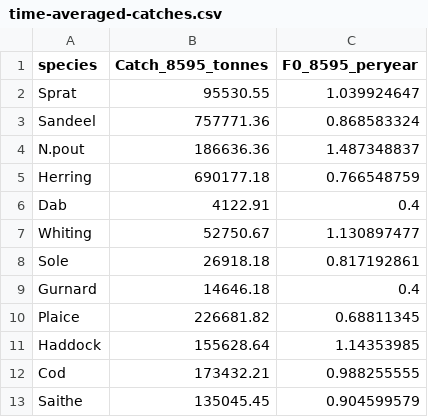
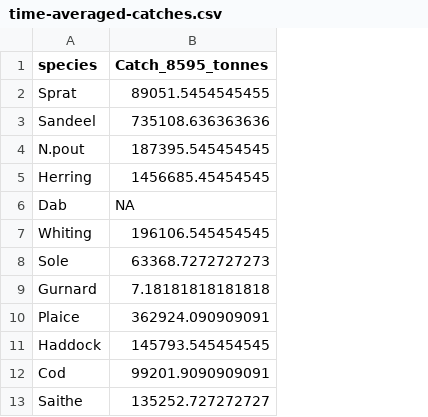
Before and after one commit to juliablanchard/HowToMizer, a CSV file: data/time-averaged-catches.csv, drawn as a sheet; the diff names each change by its address in the sheet, - before the commit and + after, or states it on an @@ line.

```diff
--- a/data/time-averaged-catches.csv
+++ b/data/time-averaged-catches.csv
-column C (F0_8595_peryear), rows 2-13: 1.039924647 | 0.868583324 | 1.487348837 | 0.766548759 | 0.4 | 1.130897477 | 0.817192861 | 0.4 | 0.68811345 | 1.14353985 | 0.988255555 | 0.904599579
-B2 (Catch_8595_tonnes): 95530.55
+B2 (Catch_8595_tonnes): 89051.5454545455
-B3 (Catch_8595_tonnes): 757771.36
+B3 (Catch_8595_tonnes): 735108.636363636
-B4 (Catch_8595_tonnes): 186636.36
+B4 (Catch_8595_tonnes): 187395.545454545
-B5 (Catch_8595_tonnes): 690177.18
+B5 (Catch_8595_tonnes): 1456685.45454545
-B6 (Catch_8595_tonnes): 4122.91
+B6 (Catch_8595_tonnes): NA
-B7 (Catch_8595_tonnes): 52750.67
+B7 (Catch_8595_tonnes): 196106.545454545
-B8 (Catch_8595_tonnes): 26918.18
+B8 (Catch_8595_tonnes): 63368.7272727273
-B9 (Catch_8595_tonnes): 14646.18
+B9 (Catch_8595_tonnes): 7.18181818181818
-B10 (Catch_8595_tonnes): 226681.82
+B10 (Catch_8595_tonnes): 362924.090909091
-B11 (Catch_8595_tonnes): 155628.64
+B11 (Catch_8595_tonnes): 145793.545454545
-B12 (Catch_8595_tonnes): 173432.21
+B12 (Catch_8595_tonnes): 99201.9090909091
-B13 (Catch_8595_tonnes): 135045.45
+B13 (Catch_8595_tonnes): 135252.727272727
```
Also changed, not shown: data/fmat.csv, data/nsparams.csv, 8 other files.
